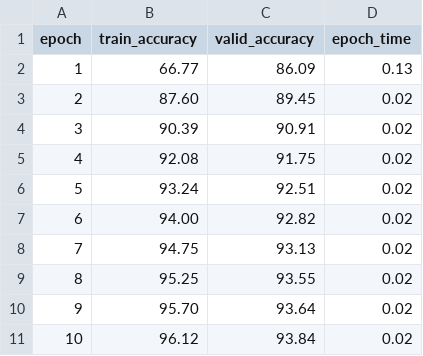
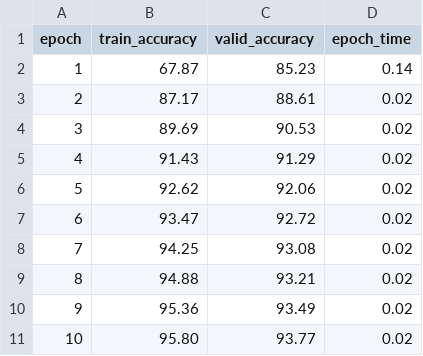
Before and after one commit to Visual-Studio-Coder/mnist_linux_benchmark, a CSV file: python/stats/py_metrics.csv, drawn as a sheet.

```diff
--- a/python/stats/py_metrics.csv
+++ b/python/stats/py_metrics.csv
@@ -1,11 +1,11 @@
 epoch,train_accuracy,valid_accuracy,epoch_time
-1,66.77,86.09,0.13
-2,87.60,89.45,0.02
-3,90.39,90.91,0.02
-4,92.08,91.75,0.02
-5,93.24,92.51,0.02
-6,94.00,92.82,0.02
-7,94.75,93.13,0.02
-8,95.25,93.55,0.02
-9,95.70,93.64,0.02
-10,96.12,93.84,0.02
+1,67.87,85.23,0.14
+2,87.17,88.61,0.02
+3,89.69,90.53,0.02
+4,91.43,91.29,0.02
+5,92.62,92.06,0.02
+6,93.47,92.72,0.02
+7,94.25,93.08,0.02
+8,94.88,93.21,0.02
+9,95.36,93.49,0.02
+10,95.80,93.77,0.02
```
Also changed, not shown: cpp/cpp_benchmark/build/stats/cpp_metrics.csv, rust/rust_benchmark/stats/rust_metrics.csv, 6 other files.
